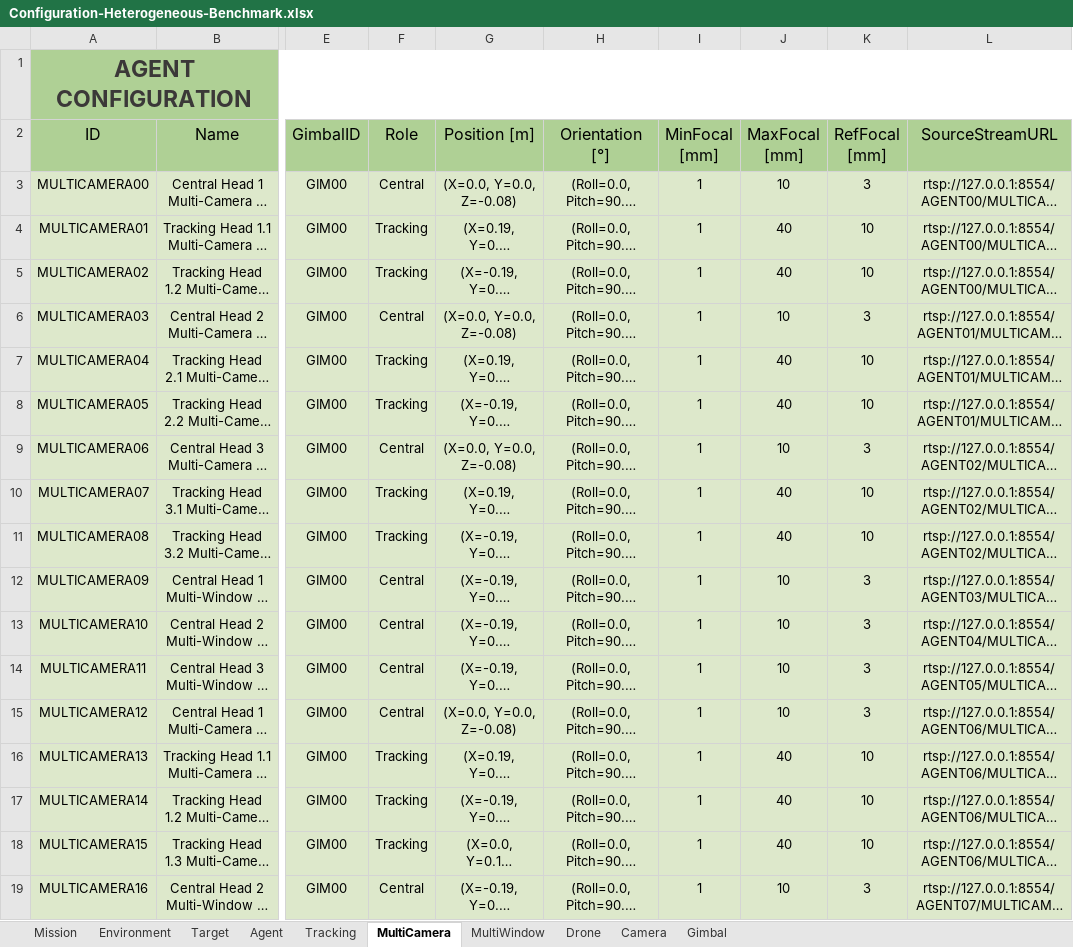
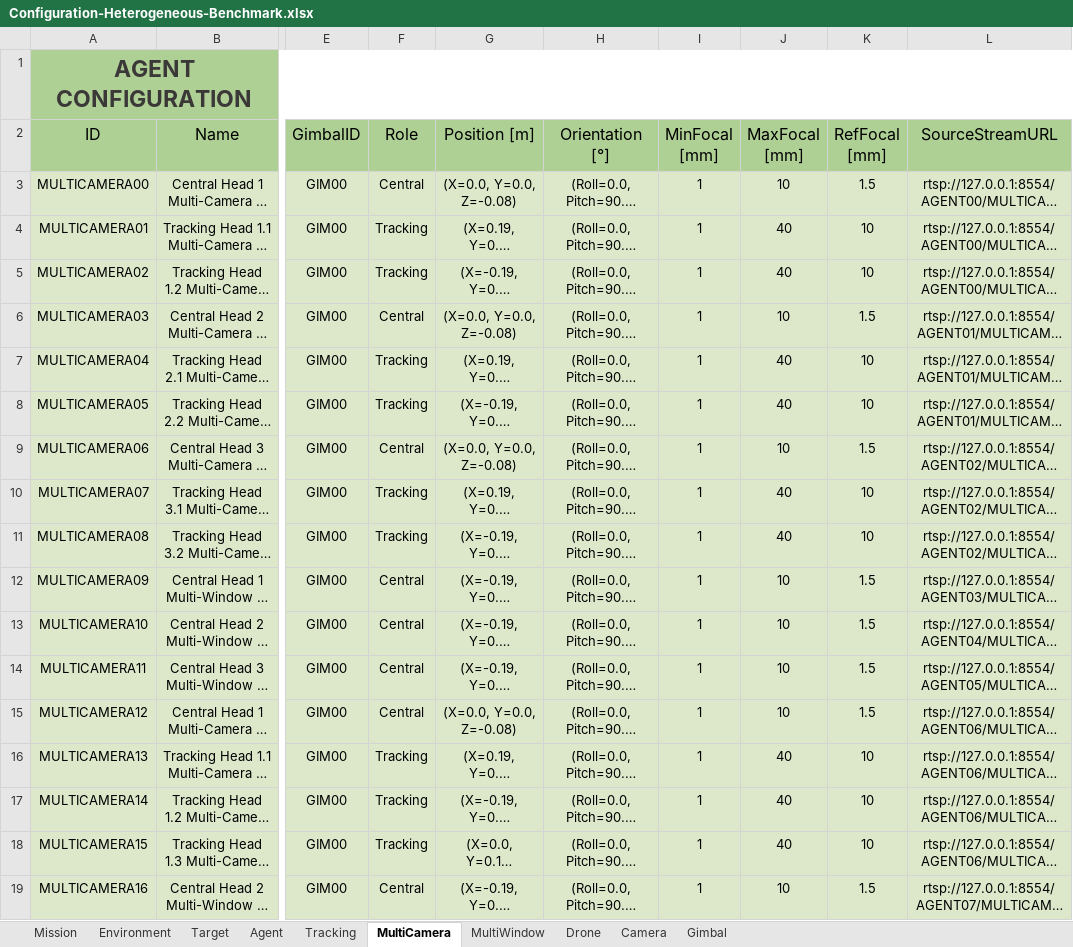
Before and after one commit to JoseLopez36/FlyChams-ROS2, an Excel workbook: src/flychams_common/config/Configuration-Heterogeneous-Benchmark.xlsx, sheet MultiCamera, drawn as a sheet; only a part is shown, gaps mark what is left out; long unchanged cells end in …; values as stored, in another font and other column widths than the file's, no borders; table styles not drawn; the diff names each change by its address in the sheet, - before the commit and + after, or states it on an @@ line.

```diff
--- a/src/flychams_common/config/Configuration-Heterogeneous-Benchmark.xlsx (sheet MultiCamera)
+++ b/src/flychams_common/config/Configuration-Heterogeneous-Benchmark.xlsx (sheet MultiCamera)
-K3 (RefFocal [mm]): 3
+K3 (RefFocal [mm]): 1.5
-K6 (RefFocal [mm]): 3
+K6 (RefFocal [mm]): 1.5
-K9 (RefFocal [mm]): 3
+K9 (RefFocal [mm]): 1.5
-K12:K15 (RefFocal [mm]): 3
+K12:K15 (RefFocal [mm]): 1.5
-K19 (RefFocal [mm]): 3
+K19 (RefFocal [mm]): 1.5
```
Also changed, not shown: 4 other files.
